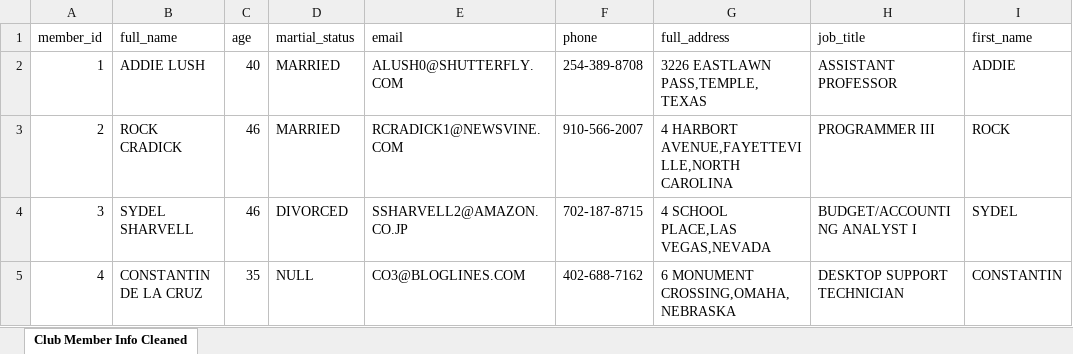
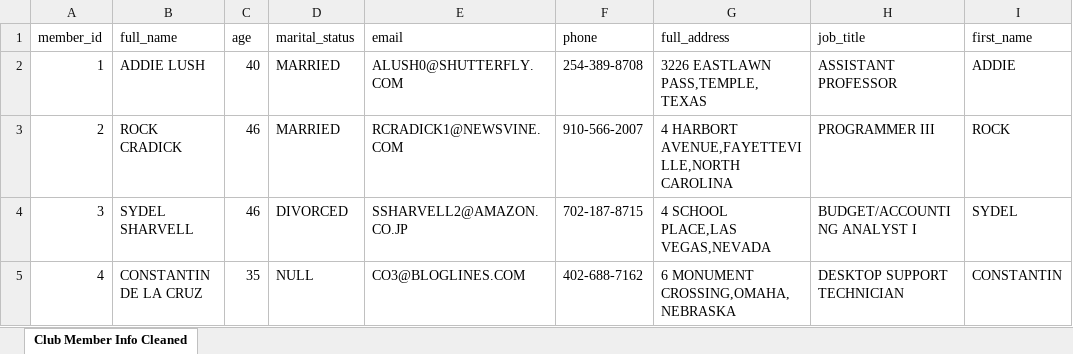
Before and after one commit to VictorFagundes22/Projects, an Excel workbook: Club Member Info/1. Data Cleaning/Data Cleaned.xlsx, sheet Club Member Info Cleaned, drawn as a sheet; only a part is shown; values as stored, in another font and other column widths than the file's, no borders; table styles not drawn; the diff names each change by its address in the sheet, - before the commit and + after, or states it on an @@ line.

Commit message:
Club Member Info

```diff
--- a/Club Member Info/1. Data Cleaning/Data Cleaned.xlsx (sheet Club Member Info Cleaned)
+++ b/Club Member Info/1. Data Cleaning/Data Cleaned.xlsx (sheet Club Member Info Cleaned)
-D1: martial_status
+D1: marital_status
```
Also changed, not shown: 3 other files.
